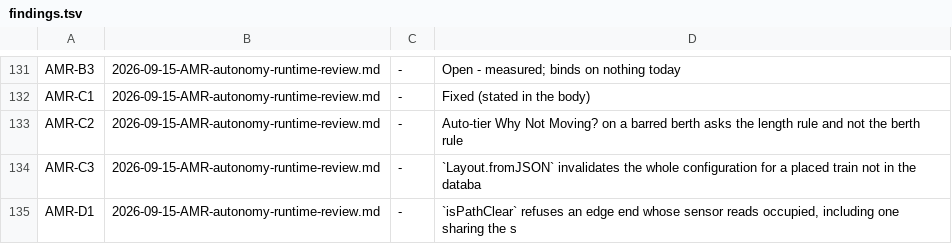
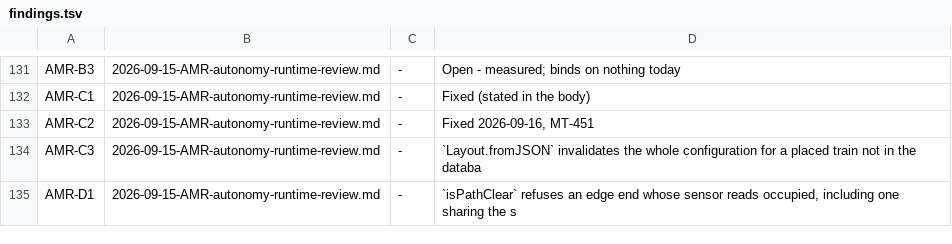
Before and after one commit to bob123456678/TrainControl, a TSV file: docs/manual-tests/findings.tsv, drawn as a sheet; only a part is shown, gaps mark what is left out.

```diff
--- a/docs/manual-tests/findings.tsv
+++ b/docs/manual-tests/findings.tsv
@@ -132,3 +132,3 @@ AMR-B3	2026-09-15-AMR-autonomy-runtime-review.md	-	Open - measured; binds on not
 AMR-C1	2026-09-15-AMR-autonomy-runtime-review.md	-	Fixed (stated in the body)
-AMR-C2	2026-09-15-AMR-autonomy-runtime-review.md	-	Auto-tier Why Not Moving? on a barred berth asks the length rule and not the berth rule
+AMR-C2	2026-09-15-AMR-autonomy-runtime-review.md	-	Fixed 2026-09-16, MT-451
 AMR-C3	2026-09-15-AMR-autonomy-runtime-review.md	-	`Layout.fromJSON` invalidates the whole configuration for a placed train not in the databa
```
Also changed, not shown: 5 other files.
